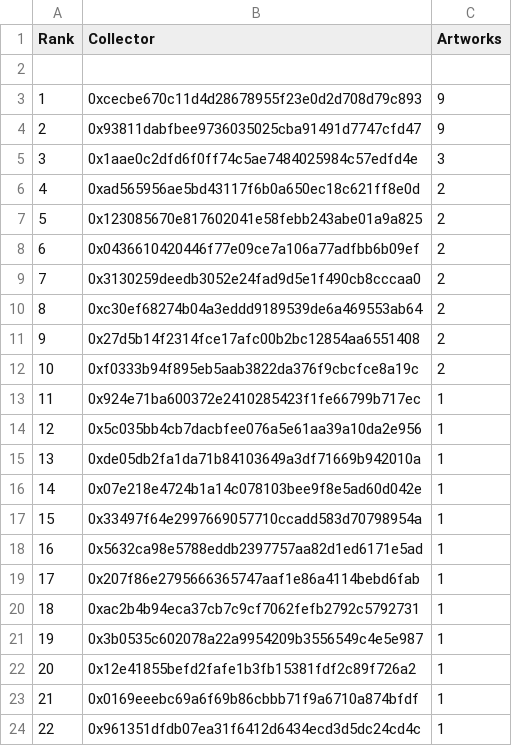
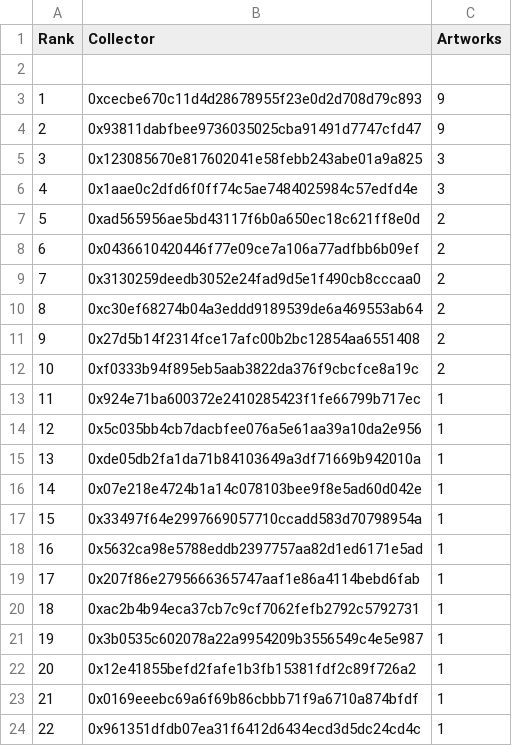
Before and after one commit to JohnOrionYoung/JOYhotPotato, a CSV file: src/python/collectors.csv, drawn as a sheet.

Commit message:
collector update

```diff
--- a/src/python/collectors.csv
+++ b/src/python/collectors.csv
@@ -4,5 +4,5 @@
 "2","0x93811dabfbee9736035025cba91491d7747cfd47","9"
-"3","0x1aae0c2dfd6f0ff74c5ae7484025984c57edfd4e","3"
-"4","0xad565956ae5bd43117f6b0a650ec18c621ff8e0d","2"
-"5","0x123085670e817602041e58febb243abe01a9a825","2"
+"3","0x123085670e817602041e58febb243abe01a9a825","3"
+"4","0x1aae0c2dfd6f0ff74c5ae7484025984c57edfd4e","3"
+"5","0xad565956ae5bd43117f6b0a650ec18c621ff8e0d","2"
 "6","0x0436610420446f77e09ce7a106a77adfbb6b09ef","2"
```
